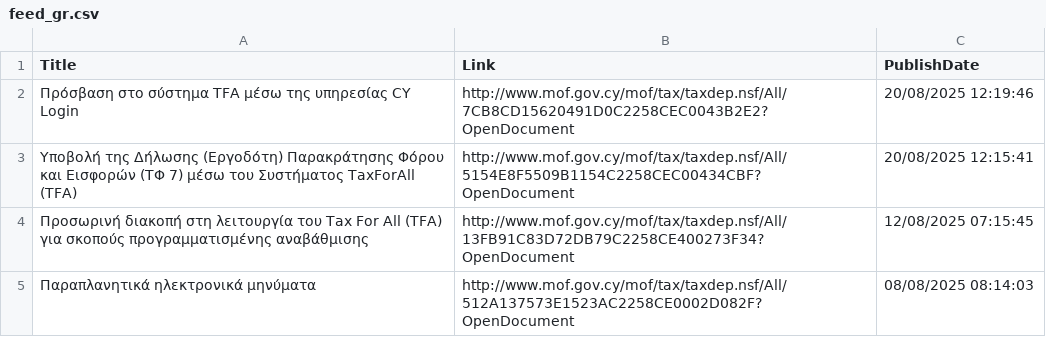
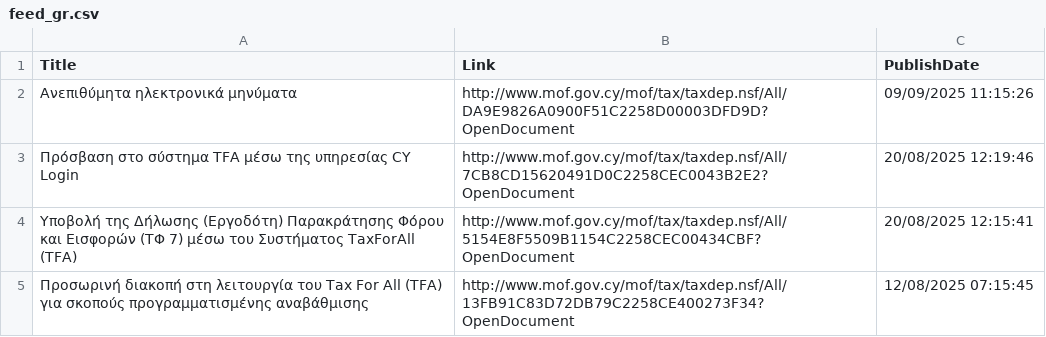
Before and after one commit to kapiosk/MoFTaxRSS, a CSV file: Data/feed_gr.csv, drawn as a sheet; only a part is shown; the shorter side is filled out with more unchanged rows; the diff names each change by its address in the sheet, - before the commit and + after, or states it on an @@ line.

Commit message:
Automated commit

```diff
--- a/Data/feed_gr.csv
+++ b/Data/feed_gr.csv
+row 2: Ανεπιθύμητα ηλεκτρονικά μηνύματα | http://www.mof.gov.cy/mof/tax/taxdep.nsf/All/DA9E9826A0900F51C2258D00003DFD9D?OpenDocument | 09/09/2025 11:15:26
```
